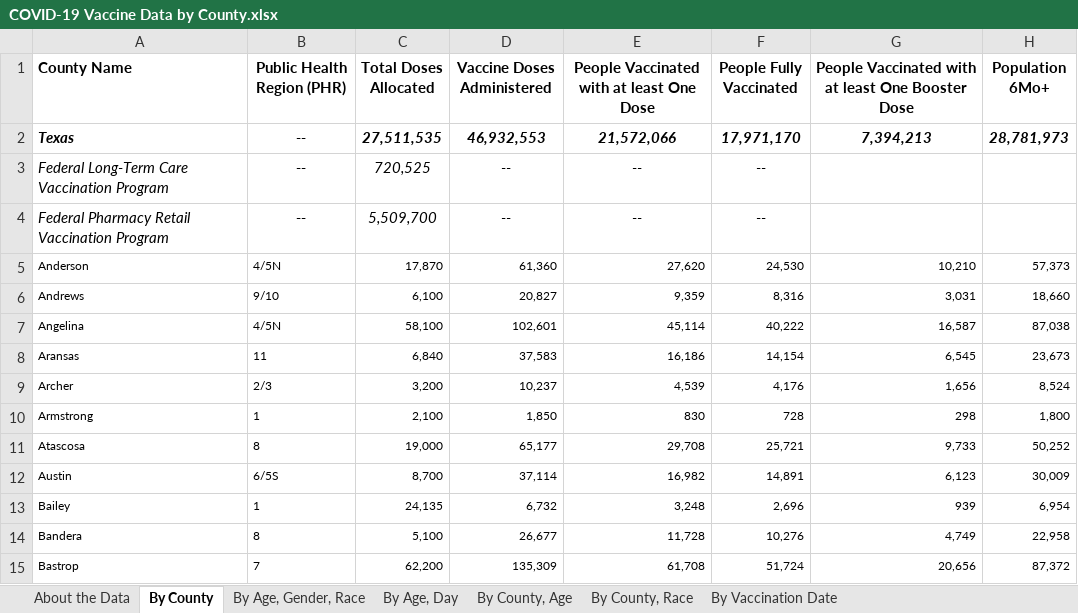
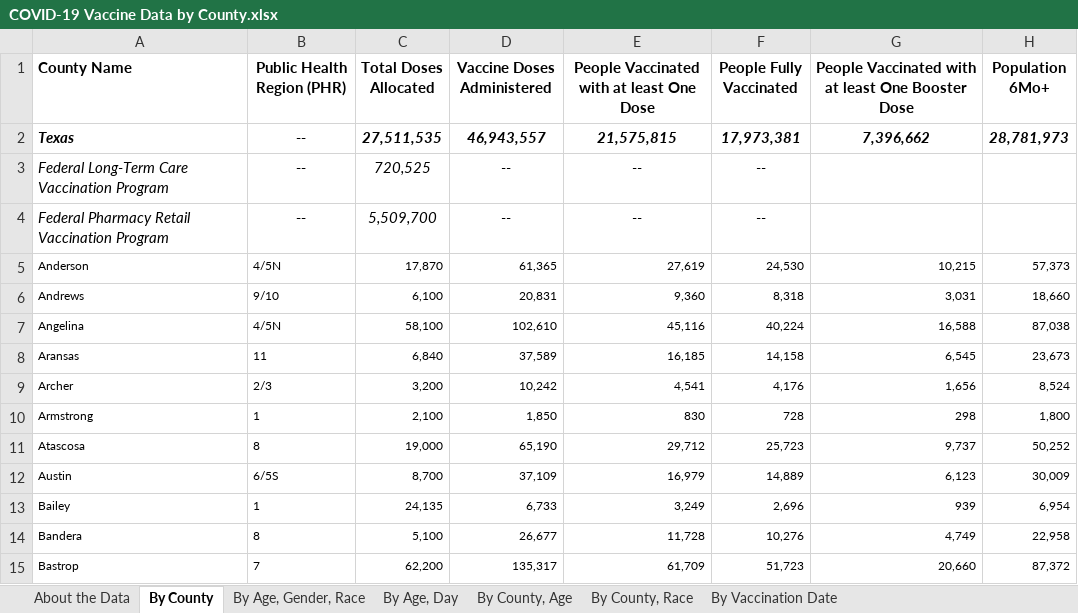
Before and after one commit to Dotdash-Data-Journalism/2021_2022_VWH_covid_worst_10th_percentile, an Excel workbook: data/COVID-19 Vaccine Data by County.xlsx, sheet By County, drawn as a sheet; only a part is shown; values as stored, in another font and other column widths than the file's, no borders; the diff covers the shown part only; the diff names each change by its address in the sheet, - before the commit and + after, or states it on an @@ line.

```diff
--- a/data/COVID-19 Vaccine Data by County.xlsx (sheet By County)
+++ b/data/COVID-19 Vaccine Data by County.xlsx (sheet By County)
-D2 (Vaccine Doses Administered): 46,932,553
+D2 (Vaccine Doses Administered): 46,943,557
-E2: 21,572,066
+E2: 21,575,815
-F2 (People Fully Vaccinated): 17,971,170
+F2 (People Fully Vaccinated): 17,973,381
-G2: 7,394,213
+G2: 7,396,662
-D5 (Vaccine Doses Administered): 61,360
+D5 (Vaccine Doses Administered): 61,365
-E5: 27,620
+E5: 27,619
-G5: 10,210
+G5: 10,215
-D6 (Vaccine Doses Administered): 20,827
+D6 (Vaccine Doses Administered): 20,831
-E6: 9,359
+E6: 9,360
-F6 (People Fully Vaccinated): 8,316
+F6 (People Fully Vaccinated): 8,318
-D7 (Vaccine Doses Administered): 102,601
+D7 (Vaccine Doses Administered): 102,610
-E7: 45,114
+E7: 45,116
-F7 (People Fully Vaccinated): 40,222
+F7 (People Fully Vaccinated): 40,224
-G7: 16,587
+G7: 16,588
-D8 (Vaccine Doses Administered): 37,583
+D8 (Vaccine Doses Administered): 37,589
-E8: 16,186
+E8: 16,185
-F8 (People Fully Vaccinated): 14,154
+F8 (People Fully Vaccinated): 14,158
-D9 (Vaccine Doses Administered): 10,237
+D9 (Vaccine Doses Administered): 10,242
-E9: 4,539
+E9: 4,541
-D11 (Vaccine Doses Administered): 65,177
+D11 (Vaccine Doses Administered): 65,190
-E11: 29,708
+E11: 29,712
-F11 (People Fully Vaccinated): 25,721
+F11 (People Fully Vaccinated): 25,723
-G11: 9,733
+G11: 9,737
-D12 (Vaccine Doses Administered): 37,114
+D12 (Vaccine Doses Administered): 37,109
-E12: 16,982
+E12: 16,979
-F12 (People Fully Vaccinated): 14,891
+F12 (People Fully Vaccinated): 14,889
-D13 (Vaccine Doses Administered): 6,732
+D13 (Vaccine Doses Administered): 6,733
-E13: 3,248
+E13: 3,249
-D15 (Vaccine Doses Administered): 135,309
+D15 (Vaccine Doses Administered): 135,317
-E15: 61,708
+E15: 61,709
-F15 (People Fully Vaccinated): 51,724
+F15 (People Fully Vaccinated): 51,723
-G15: 20,656
+G15: 20,660
```
Also changed, not shown: 1 removed row and 631 edited cells elsewhere in this sheet, sheet By County, Race, sheet By County, Age, sheet By Vaccination Date, sheet By Age, Day, sheet By Age, Gender, Race, sheet About the Data, 1 other file.
